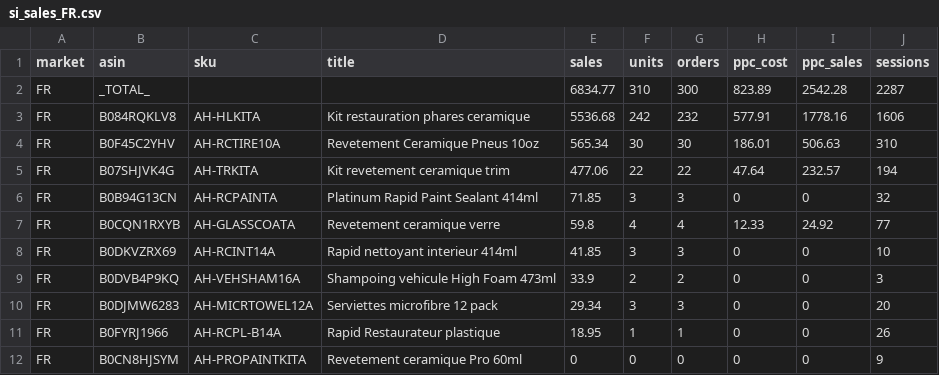
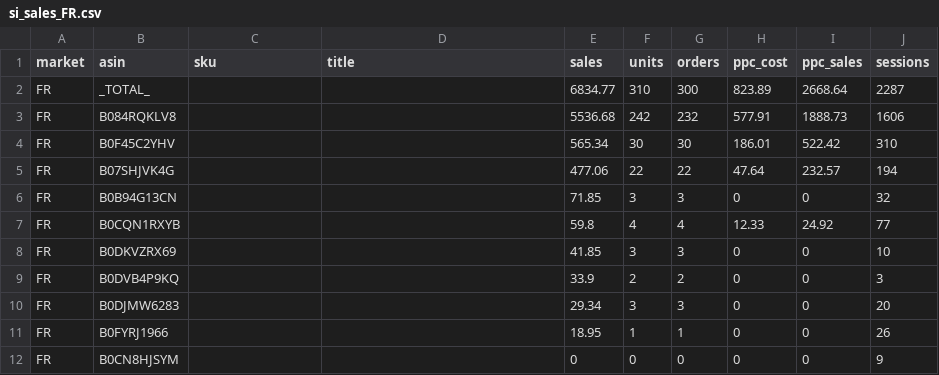
Before and after one commit to High-Shot/NIC, a CSV file: data/raw/WE_2026-09-13/si_sales_FR.csv, drawn as a sheet.

```diff
--- a/data/raw/WE_2026-09-13/si_sales_FR.csv
+++ b/data/raw/WE_2026-09-13/si_sales_FR.csv
@@ -1,12 +1,12 @@
 market,asin,sku,title,sales,units,orders,ppc_cost,ppc_sales,sessions
-FR,_TOTAL_,,,6834.77,310,300,823.89,2542.28,2287
-FR,B084RQKLV8,AH-HLKITA,Kit restauration phares ceramique,5536.68,242,232,577.91,1778.16,1606
-FR,B0F45C2YHV,AH-RCTIRE10A,Revetement Ceramique Pneus 10oz,565.34,30,30,186.01,506.63,310
-FR,B07SHJVK4G,AH-TRKITA,Kit revetement ceramique trim,477.06,22,22,47.64,232.57,194
-FR,B0B94G13CN,AH-RCPAINTA,Platinum Rapid Paint Sealant 414ml,71.85,3,3,0,0,32
-FR,B0CQN1RXYB,AH-GLASSCOATA,Revetement ceramique verre,59.8,4,4,12.33,24.92,77
-FR,B0DKVZRX69,AH-RCINT14A,Rapid nettoyant interieur 414ml,41.85,3,3,0,0,10
-FR,B0DVB4P9KQ,AH-VEHSHAM16A,Shampoing vehicule High Foam 473ml,33.9,2,2,0,0,3
-FR,B0DJMW6283,AH-MICRTOWEL12A,Serviettes microfibre 12 pack,29.34,3,3,0,0,20
-FR,B0FYRJ1966,AH-RCPL-B14A,Rapid Restaurateur plastique,18.95,1,1,0,0,26
-FR,B0CN8HJSYM,AH-PROPAINTKITA,Revetement ceramique Pro 60ml,0,0,0,0,0,9
+FR,_TOTAL_,,,6834.77,310,300,823.89,2668.64,2287
+FR,B084RQKLV8,,,5536.68,242,232,577.91,1888.73,1606
+FR,B0F45C2YHV,,,565.34,30,30,186.01,522.42,310
+FR,B07SHJVK4G,,,477.06,22,22,47.64,232.57,194
+FR,B0B94G13CN,,,71.85,3,3,0,0,32
+FR,B0CQN1RXYB,,,59.8,4,4,12.33,24.92,77
+FR,B0DKVZRX69,,,41.85,3,3,0,0,10
+FR,B0DVB4P9KQ,,,33.9,2,2,0,0,3
+FR,B0DJMW6283,,,29.34,3,3,0,0,20
+FR,B0FYRJ1966,,,18.95,1,1,0,0,26
+FR,B0CN8HJSYM,,,0,0,0,0,0,9
```
Also changed, not shown: data/raw/WE_2026-09-13/si_sales_AU.csv, data/raw/WE_2026-09-13/si_sales_CA.csv, 49 other files.
